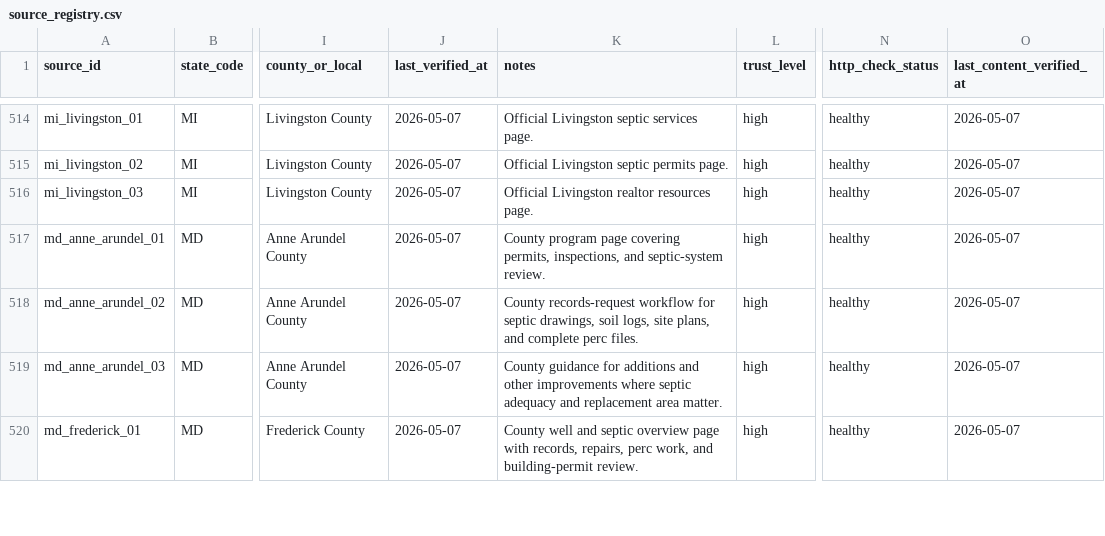
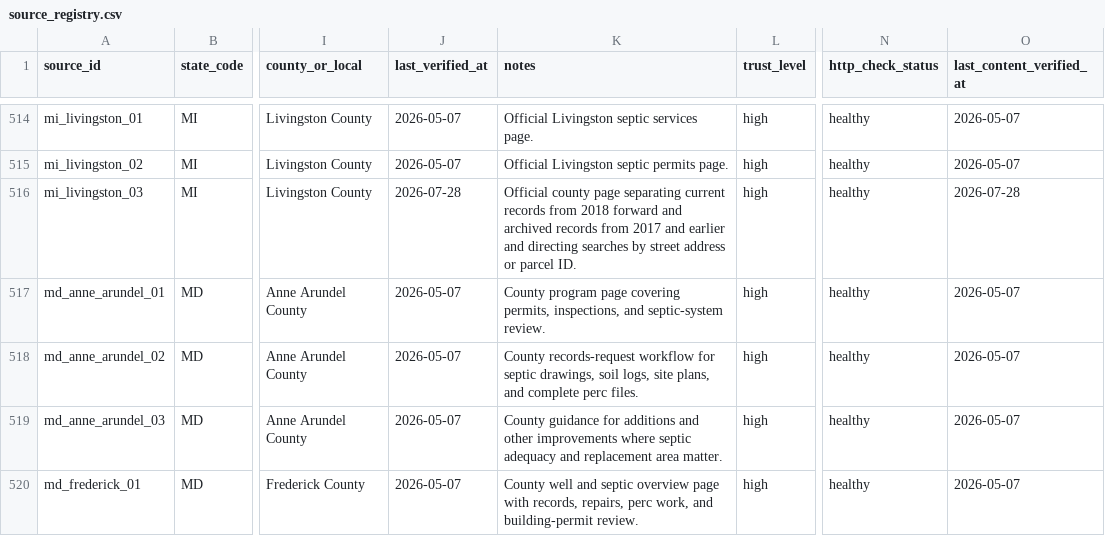
Before and after one commit to ichbinhyeok/septic, a CSV file: data/raw/source_registry.csv, drawn as a sheet; only a part is shown, gaps mark what is left out; the diff covers the shown part only; the diff names each change by its address in the sheet, - before the commit and + after, or states it on an @@ line.

Commit message:
feat(records): deepen next county acquisition routes

```diff
--- a/data/raw/source_registry.csv
+++ b/data/raw/source_registry.csv
-J516 (last_verified_at): 2026-05-07
+J516 (last_verified_at): 2026-07-28
-K516 (notes): Official Livingston realtor resources page.
+K516 (notes): Official county page separating current records from 2018 forward and archived records from 2017 and earlier and directing searches by street address or parcel ID.
-O516 (last_content_verified_at): 2026-05-07
+O516 (last_content_verified_at): 2026-07-28
```
Also changed, not shown: 39 edited cells elsewhere in this file, 5 other files.
